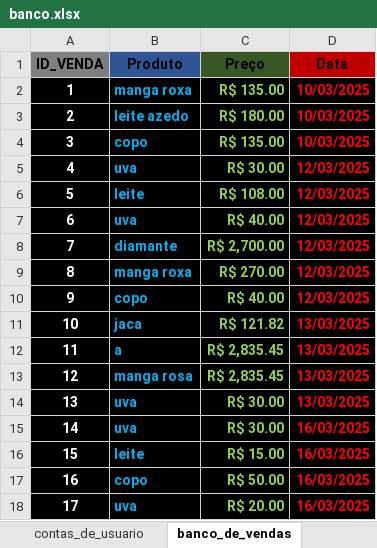
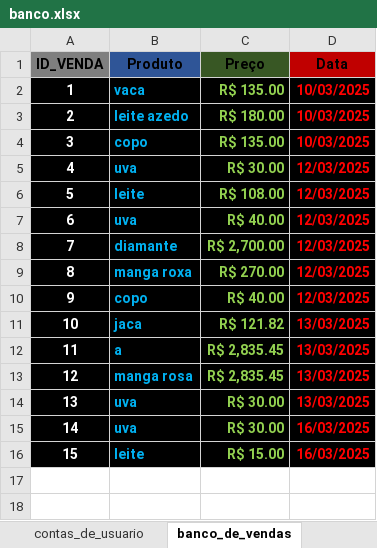
Before and after one commit to Devluisgsouza/Software_Vendas, an Excel workbook: main/banco_de_dados/banco.xlsx, sheet banco_de_vendas, drawn as a sheet; values as stored, in another font and other column widths than the file's, no borders; the diff names each change by its address in the sheet, - before the commit and + after, or states it on an @@ line.

```diff
--- a/main/banco_de_dados/banco.xlsx (sheet banco_de_vendas)
+++ b/main/banco_de_dados/banco.xlsx (sheet banco_de_vendas)
-B2 (Produto): manga roxa
+B2 (Produto): vaca
-row 17: 16 | copo | R$ 50.00 | 16/03/2025
-row 18: 17 | uva | R$ 20.00 | 16/03/2025
```
Also changed, not shown: 1 other file.
